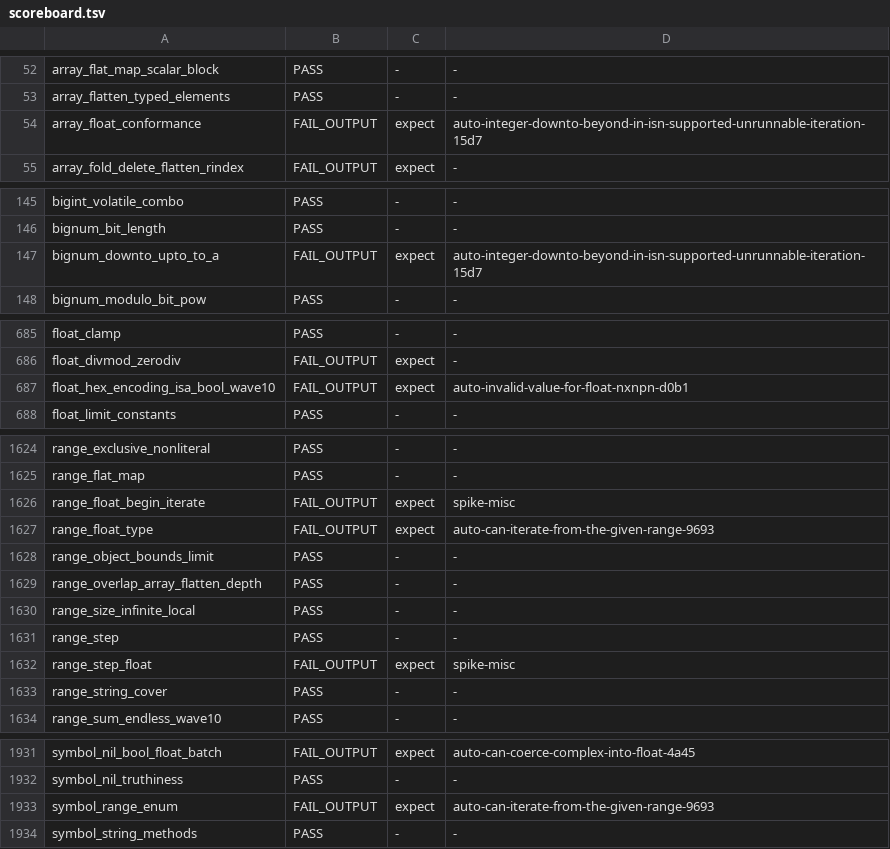
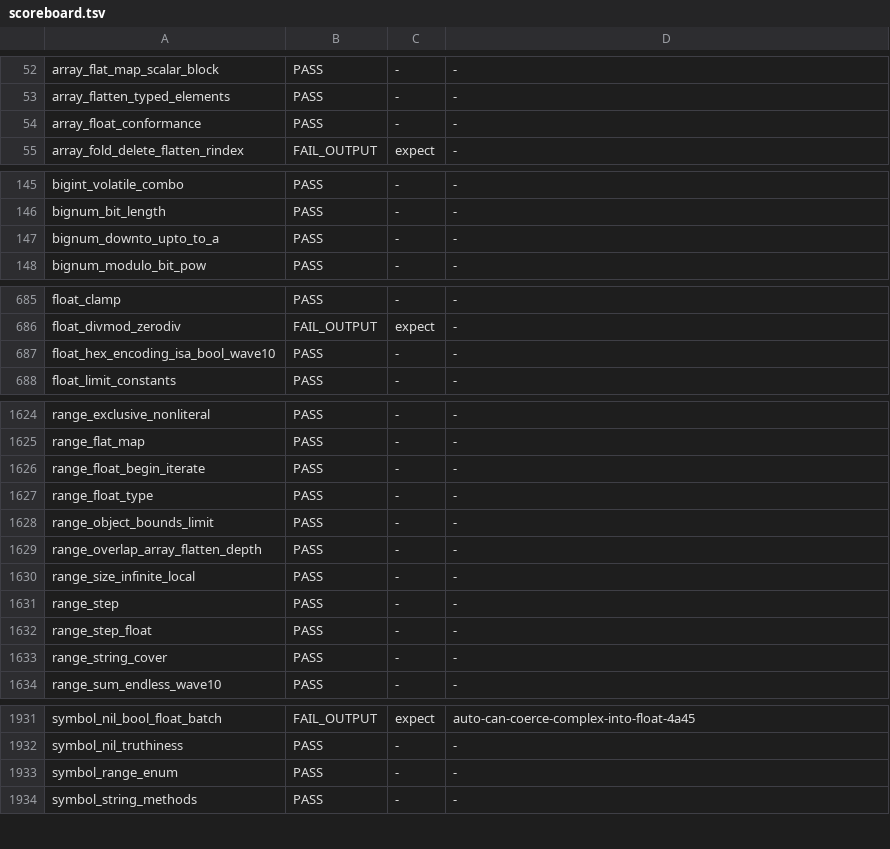
Before and after one commit to ryanseys/zeo, a TSV file: conformance/scoreboard.tsv, drawn as a sheet; only a part is shown, gaps mark what is left out; the diff covers the shown part only.

```diff
--- a/conformance/scoreboard.tsv
+++ b/conformance/scoreboard.tsv
@@ -53,3 +53,3 @@ array_flat_map_scalar_block	PASS	-	-
 array_flatten_typed_elements	PASS	-	-
-array_float_conformance	FAIL_OUTPUT	expect	auto-integer-downto-beyond-in-isn-supported-unrunnable-iteration-15d7
+array_float_conformance	PASS	-	-
 array_fold_delete_flatten_rindex	FAIL_OUTPUT	expect	-
@@ -146,3 +146,3 @@ bigint_volatile_combo	PASS	-	-
 bignum_bit_length	PASS	-	-
-bignum_downto_upto_to_a	FAIL_OUTPUT	expect	auto-integer-downto-beyond-in-isn-supported-unrunnable-iteration-15d7
+bignum_downto_upto_to_a	PASS	-	-
 bignum_modulo_bit_pow	PASS	-	-
@@ -686,3 +686,3 @@ float_clamp	PASS	-	-
 float_divmod_zerodiv	FAIL_OUTPUT	expect	-
-float_hex_encoding_isa_bool_wave10	FAIL_OUTPUT	expect	auto-invalid-value-for-float-nxnpn-d0b1
+float_hex_encoding_isa_bool_wave10	PASS	-	-
 float_limit_constants	PASS	-	-
@@ -1625,4 +1625,4 @@ range_exclusive_nonliteral	PASS	-	-
 range_flat_map	PASS	-	-
-range_float_begin_iterate	FAIL_OUTPUT	expect	spike-misc
-range_float_type	FAIL_OUTPUT	expect	auto-can-iterate-from-the-given-range-9693
+range_float_begin_iterate	PASS	-	-
+range_float_type	PASS	-	-
 range_object_bounds_limit	PASS	-	-
@@ -1631,3 +1631,3 @@ range_size_infinite_local	PASS	-	-
 range_step	PASS	-	-
-range_step_float	FAIL_OUTPUT	expect	spike-misc
+range_step_float	PASS	-	-
 range_string_cover	PASS	-	-
@@ -1932,3 +1932,3 @@ symbol_nil_bool_float_batch	FAIL_OUTPUT	expect	auto-can-coerce-complex-into-floa
 symbol_nil_truthiness	PASS	-	-
-symbol_range_enum	FAIL_OUTPUT	expect	auto-can-iterate-from-the-given-range-9693
+symbol_range_enum	PASS	-	-
 symbol_string_methods	PASS	-	-
```
Also changed, not shown: 3 edited cells elsewhere in this file, 9 other files.
